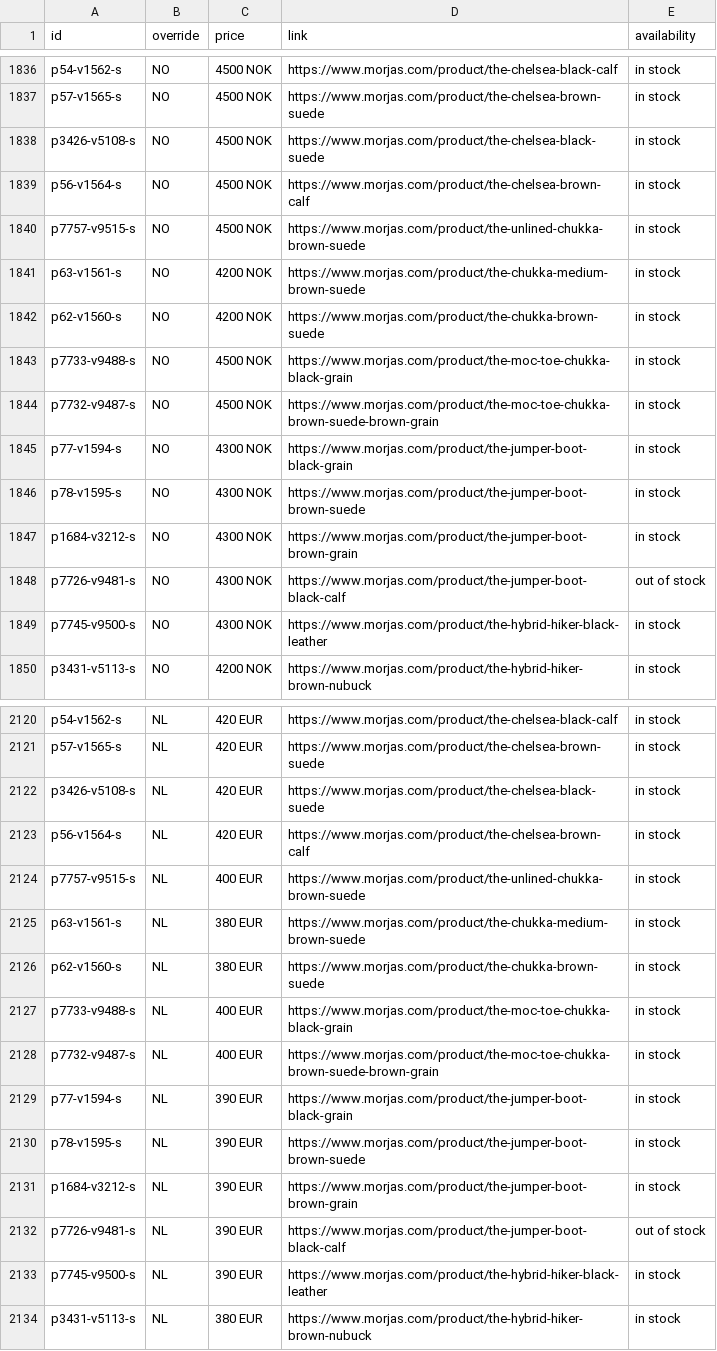
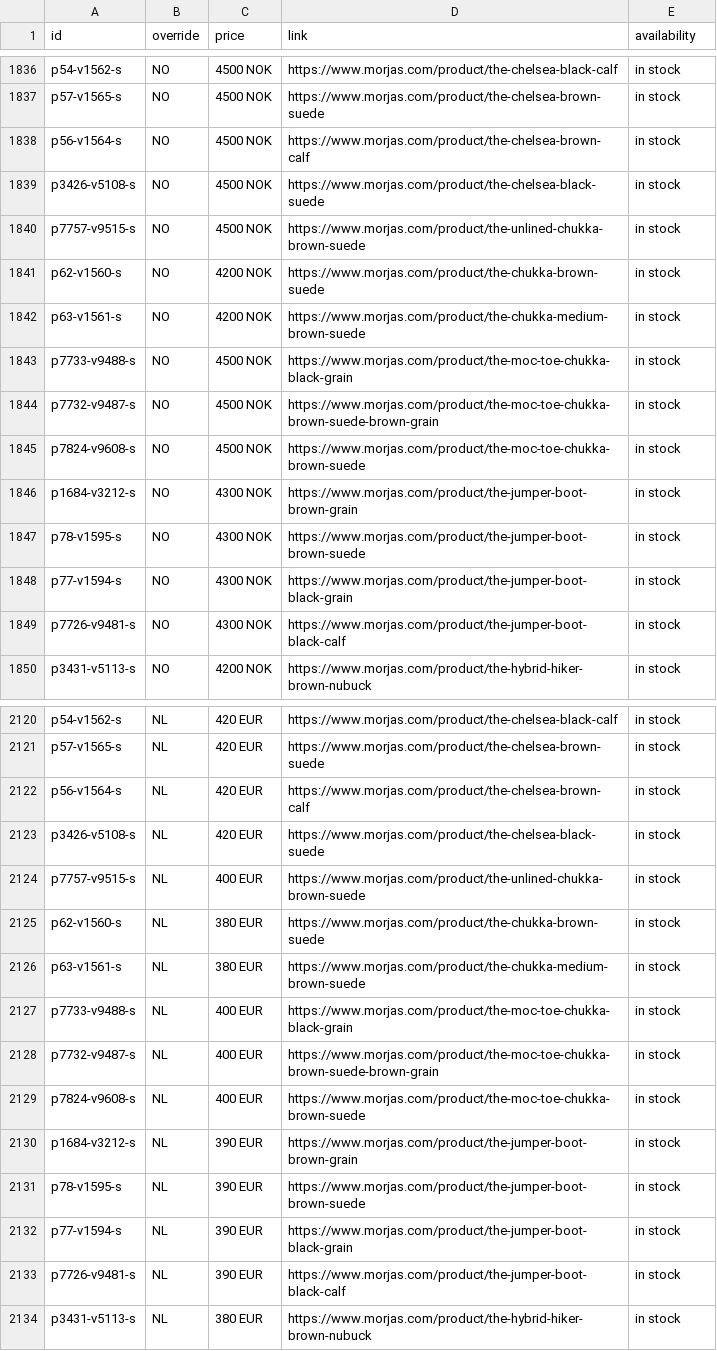
Before and after one commit to PJW134/meta-feeds, a CSV file: docs/meta_country_feed.csv, drawn as a sheet; only a part is shown, gaps mark what is left out; the diff covers the shown part only.

```diff
--- a/docs/meta_country_feed.csv
+++ b/docs/meta_country_feed.csv
@@ -1837,14 +1837,14 @@ p54-v1562-s,NO,4500 NOK,https://www.morjas.com/product/the-chelsea-black-calf,in
 p57-v1565-s,NO,4500 NOK,https://www.morjas.com/product/the-chelsea-brown-suede,in stock
-p3426-v5108-s,NO,4500 NOK,https://www.morjas.com/product/the-chelsea-black-suede,in stock
 p56-v1564-s,NO,4500 NOK,https://www.morjas.com/product/the-chelsea-brown-calf,in stock
+p3426-v5108-s,NO,4500 NOK,https://www.morjas.com/product/the-chelsea-black-suede,in stock
 p7757-v9515-s,NO,4500 NOK,https://www.morjas.com/product/the-unlined-chukka-brown-suede,in stock
-p63-v1561-s,NO,4200 NOK,https://www.morjas.com/product/the-chukka-medium-brown-suede,in stock
 p62-v1560-s,NO,4200 NOK,https://www.morjas.com/product/the-chukka-brown-suede,in stock
+p63-v1561-s,NO,4200 NOK,https://www.morjas.com/product/the-chukka-medium-brown-suede,in stock
 p7733-v9488-s,NO,4500 NOK,https://www.morjas.com/product/the-moc-toe-chukka-black-grain,in stock
 p7732-v9487-s,NO,4500 NOK,https://www.morjas.com/product/the-moc-toe-chukka-brown-suede-brown-grain,in stock
-p77-v1594-s,NO,4300 NOK,https://www.morjas.com/product/the-jumper-boot-black-grain,in stock
-p78-v1595-s,NO,4300 NOK,https://www.morjas.com/product/the-jumper-boot-brown-suede,in stock
+p7824-v9608-s,NO,4500 NOK,https://www.morjas.com/product/the-moc-toe-chukka-brown-suede,in stock
 p1684-v3212-s,NO,4300 NOK,https://www.morjas.com/product/the-jumper-boot-brown-grain,in stock
-p7726-v9481-s,NO,4300 NOK,https://www.morjas.com/product/the-jumper-boot-black-calf,out of stock
-p7745-v9500-s,NO,4300 NOK,https://www.morjas.com/product/the-hybrid-hiker-black-leather,in stock
+p78-v1595-s,NO,4300 NOK,https://www.morjas.com/product/the-jumper-boot-brown-suede,in stock
+p77-v1594-s,NO,4300 NOK,https://www.morjas.com/product/the-jumper-boot-black-grain,in stock
+p7726-v9481-s,NO,4300 NOK,https://www.morjas.com/product/the-jumper-boot-black-calf,in stock
 p3431-v5113-s,NO,4200 NOK,https://www.morjas.com/product/the-hybrid-hiker-brown-nubuck,in stock
@@ -2121,14 +2121,14 @@ p54-v1562-s,NL,420 EUR,https://www.morjas.com/product/the-chelsea-black-calf,in
 p57-v1565-s,NL,420 EUR,https://www.morjas.com/product/the-chelsea-brown-suede,in stock
-p3426-v5108-s,NL,420 EUR,https://www.morjas.com/product/the-chelsea-black-suede,in stock
 p56-v1564-s,NL,420 EUR,https://www.morjas.com/product/the-chelsea-brown-calf,in stock
+p3426-v5108-s,NL,420 EUR,https://www.morjas.com/product/the-chelsea-black-suede,in stock
 p7757-v9515-s,NL,400 EUR,https://www.morjas.com/product/the-unlined-chukka-brown-suede,in stock
-p63-v1561-s,NL,380 EUR,https://www.morjas.com/product/the-chukka-medium-brown-suede,in stock
 p62-v1560-s,NL,380 EUR,https://www.morjas.com/product/the-chukka-brown-suede,in stock
+p63-v1561-s,NL,380 EUR,https://www.morjas.com/product/the-chukka-medium-brown-suede,in stock
 p7733-v9488-s,NL,400 EUR,https://www.morjas.com/product/the-moc-toe-chukka-black-grain,in stock
 p7732-v9487-s,NL,400 EUR,https://www.morjas.com/product/the-moc-toe-chukka-brown-suede-brown-grain,in stock
-p77-v1594-s,NL,390 EUR,https://www.morjas.com/product/the-jumper-boot-black-grain,in stock
-p78-v1595-s,NL,390 EUR,https://www.morjas.com/product/the-jumper-boot-brown-suede,in stock
+p7824-v9608-s,NL,400 EUR,https://www.morjas.com/product/the-moc-toe-chukka-brown-suede,in stock
 p1684-v3212-s,NL,390 EUR,https://www.morjas.com/product/the-jumper-boot-brown-grain,in stock
-p7726-v9481-s,NL,390 EUR,https://www.morjas.com/product/the-jumper-boot-black-calf,out of stock
-p7745-v9500-s,NL,390 EUR,https://www.morjas.com/product/the-hybrid-hiker-black-leather,in stock
+p78-v1595-s,NL,390 EUR,https://www.morjas.com/product/the-jumper-boot-brown-suede,in stock
+p77-v1594-s,NL,390 EUR,https://www.morjas.com/product/the-jumper-boot-black-grain,in stock
+p7726-v9481-s,NL,390 EUR,https://www.morjas.com/product/the-jumper-boot-black-calf,in stock
 p3431-v5113-s,NL,380 EUR,https://www.morjas.com/product/the-hybrid-hiker-brown-nubuck,in stock
```
Also changed, not shown: 9 added rows, 9 removed rows, 27 moved rows and 34 edited cells elsewhere in this file, docs/meta_language_de_XX.csv, docs/meta_language_fr_XX.csv, 3 other files.
